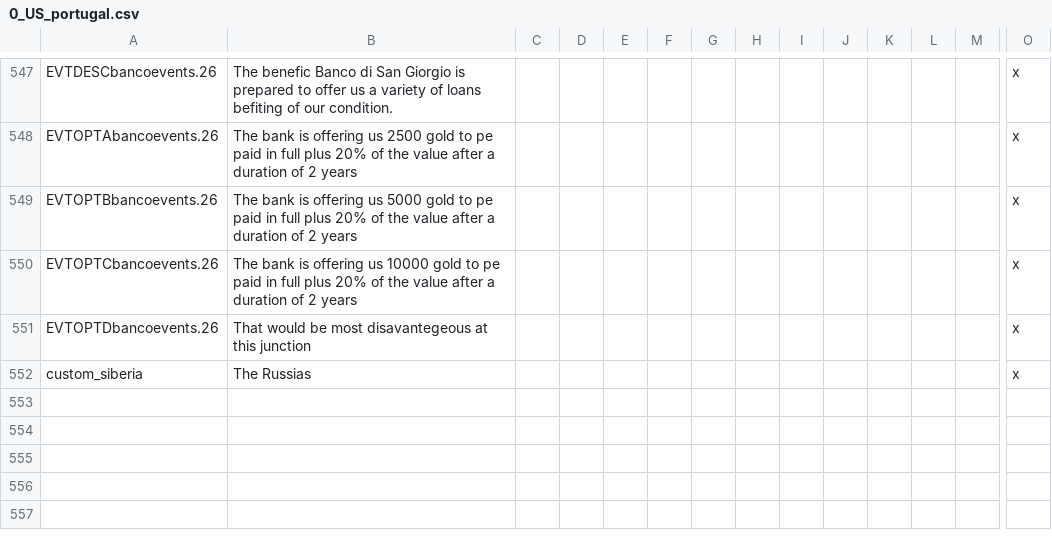
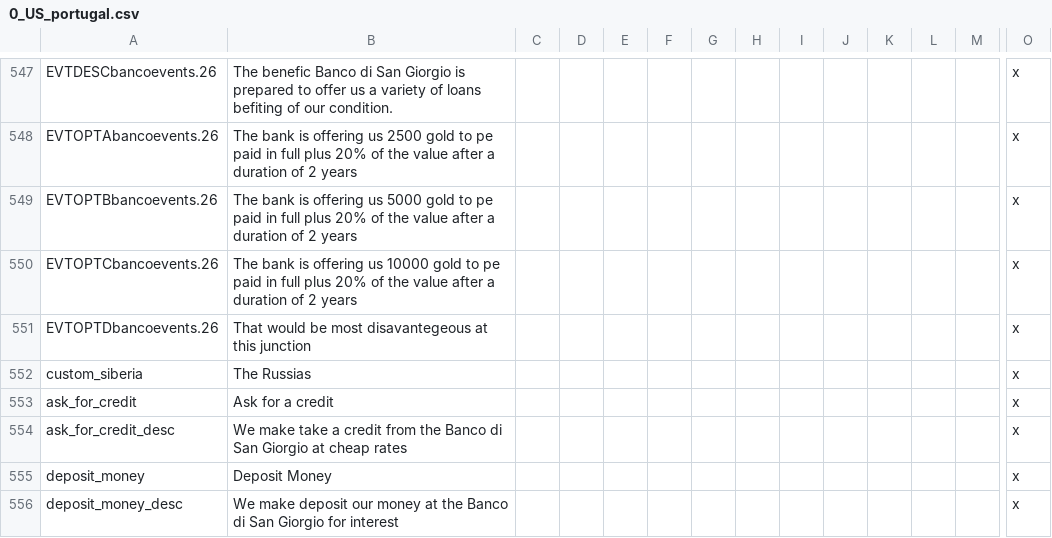
Before and after one commit to Leiferson/Umbra-Sapiens, a CSV file: umbra_sapiens/localisation/0_US_portugal.csv, drawn as a sheet; only a part is shown, gaps mark what is left out; rows hold the shown columns only; the diff names each change by its address in the sheet, - before the commit and + after, or states it on an @@ line.

Commit message:
Newerest
Small update with inflation
The Banco now gets more liberal with money once it has a lot of it(Experimental)
Moscow is now the capital of Russia and gets more building slots

```diff
--- a/umbra_sapiens/localisation/0_US_portugal.csv
+++ b/umbra_sapiens/localisation/0_US_portugal.csv
+row 553: ask_for_credit | Ask for a credit |  |  |  |  |  |  |  |  |  |  |  | x
+row 554: ask_for_credit_desc | We make take a credit from the Banco di San Giorgio at cheap rates |  |  |  |  |  |  |  |  |  |  |  | x
+row 555: deposit_money | Deposit Money |  |  |  |  |  |  |  |  |  |  |  | x
+row 556: deposit_money_desc | We make deposit our money at the Banco di San Giorgio for interest |  |  |  |  |  |  |  |  |  |  |  | x
```
Also changed, not shown: 9 other files.
